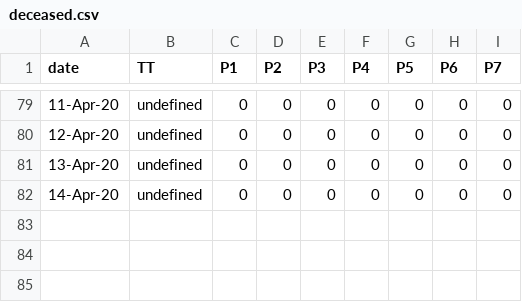
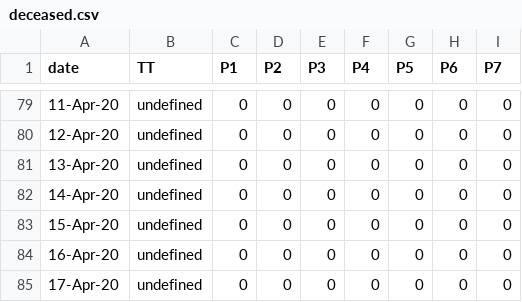
Before and after one commit to covid19Nepal/covid19-nepal-api, a CSV file: states_daily_csv/deceased.csv, drawn as a sheet; only a part is shown, gaps mark what is left out; the diff names each change by its address in the sheet, - before the commit and + after, or states it on an @@ line.

```diff
--- a/states_daily_csv/deceased.csv
+++ b/states_daily_csv/deceased.csv
+row 83: 15-Apr-20 | undefined | 0 | 0 | 0 | 0 | 0 | 0 | 0
+row 84: 16-Apr-20 | undefined | 0 | 0 | 0 | 0 | 0 | 0 | 0
+row 85: 17-Apr-20 | undefined | 0 | 0 | 0 | 0 | 0 | 0 | 0
```
Also changed, not shown: states_daily_csv/confirmed.csv, states_daily_csv/recovered.csv, 6 other files.
